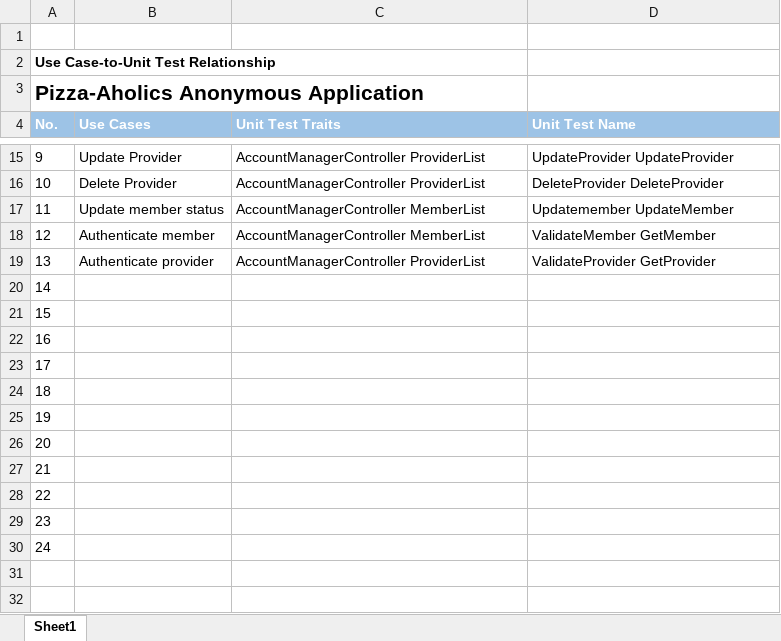
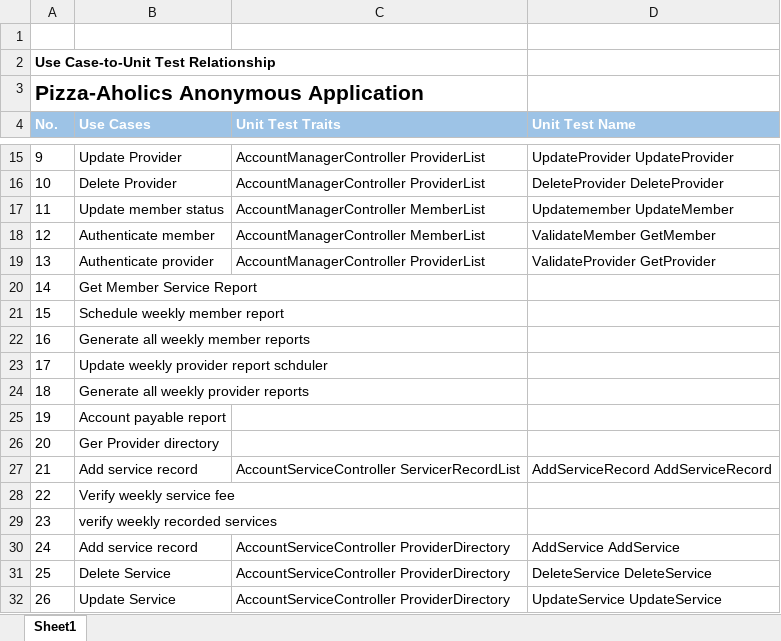
Before and after one commit to mndarren/Pizza, an Excel workbook: Deliverable 3/Use Case-to-Unit Test Relationship.xlsx, sheet Sheet1, drawn as a sheet; only a part is shown, gaps mark what is left out; values as stored, in another font and other column widths than the file's, no borders; the diff names each change by its address in the sheet, - before the commit and + after, or states it on an @@ line.

```diff
--- a/Deliverable 3/Use Case-to-Unit Test Relationship.xlsx (sheet Sheet1)
+++ b/Deliverable 3/Use Case-to-Unit Test Relationship.xlsx (sheet Sheet1)
-B20 (Use Cases): (empty)
+B20 (Use Cases): Get Member Service Report
-B21 (Use Cases): (empty)
+B21 (Use Cases): Schedule weekly member report
-B22 (Use Cases): (empty)
+B22 (Use Cases): Generate all weekly member reports
-B23 (Use Cases): (empty)
+B23 (Use Cases): Update weekly provider report schduler
-B24 (Use Cases): (empty)
+B24 (Use Cases): Generate all weekly provider reports
-B25 (Use Cases): (empty)
+B25 (Use Cases): Account payable report
-B26 (Use Cases): (empty)
+B26 (Use Cases): Ger Provider directory
-B27 (Use Cases): (empty)
+B27 (Use Cases): Add service record
-C27 (Unit Test Traits): (empty)
+C27 (Unit Test Traits): AccountServiceController ServicerRecordList
-D27 (Unit Test Name): (empty)
+D27 (Unit Test Name): AddServiceRecord AddServiceRecord
-B28 (Use Cases): (empty)
+B28 (Use Cases): Verify weekly service fee
-B29 (Use Cases): (empty)
+B29 (Use Cases): verify weekly recorded services
-B30 (Use Cases): (empty)
+B30 (Use Cases): Add service record
-C30 (Unit Test Traits): (empty)
+C30 (Unit Test Traits): AccountServiceController ProviderDirectory
-D30 (Unit Test Name): (empty)
+D30 (Unit Test Name): AddService AddService
+row 31: 25 | Delete Service | AccountServiceController ProviderDirectory | DeleteService DeleteService
+row 32: 26 | Update Service | AccountServiceController ProviderDirectory | UpdateService UpdateService
```
Also changed, not shown: 1 other file.
